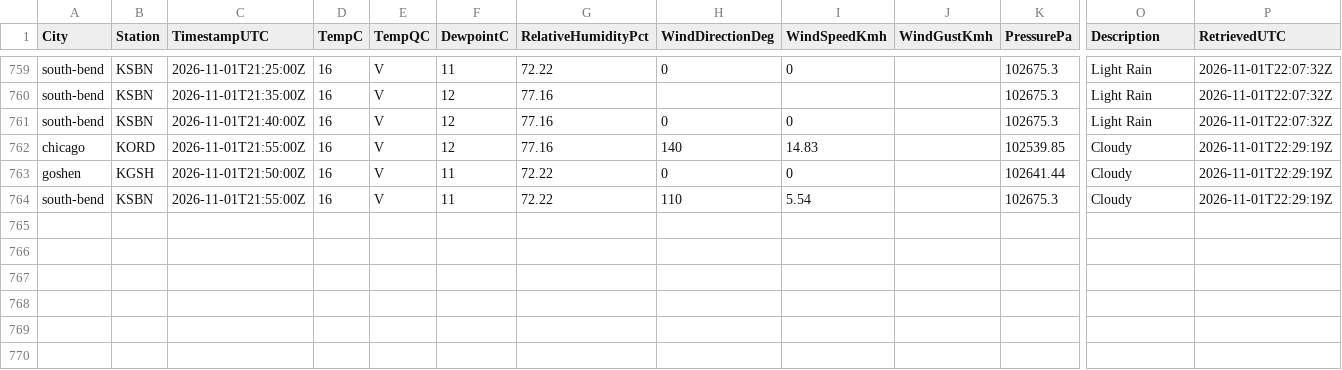
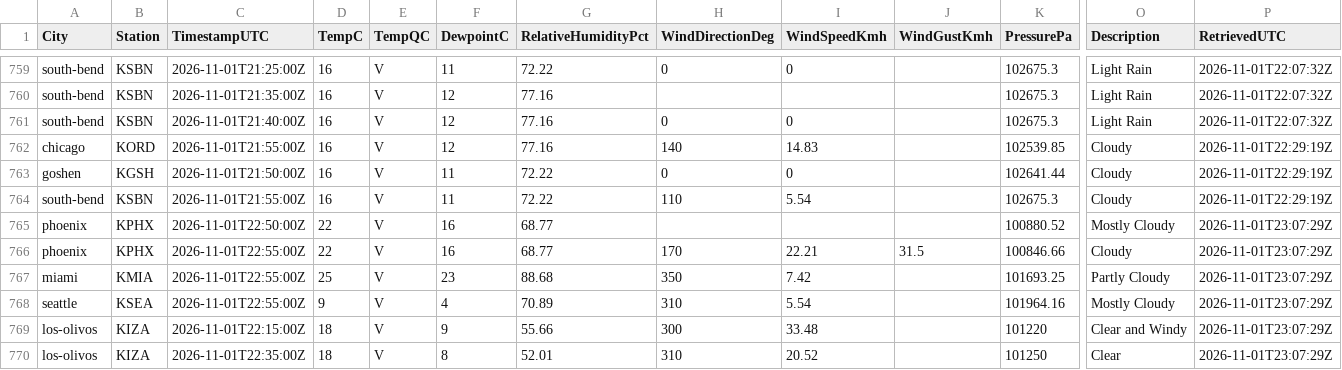
Before and after one commit to shawn-nafziger/weather-live, a CSV file: archive/observations/2026/11/2026-11-01.csv, drawn as a sheet; only a part is shown, gaps mark what is left out; rows hold the shown columns only; the diff names each change by its address in the sheet, - before the commit and + after, or states it on an @@ line.

```diff
--- a/archive/observations/2026/11/2026-11-01.csv
+++ b/archive/observations/2026/11/2026-11-01.csv
+row 765: phoenix | KPHX | 2026-11-01T22:50:00Z | 22 | V | 16 | 68.77 |  |  |  | 100880.52 | Mostly Cloudy | 2026-11-01T23:07:29Z
+row 766: phoenix | KPHX | 2026-11-01T22:55:00Z | 22 | V | 16 | 68.77 | 170 | 22.21 | 31.5 | 100846.66 | Cloudy | 2026-11-01T23:07:29Z
+row 767: miami | KMIA | 2026-11-01T22:55:00Z | 25 | V | 23 | 88.68 | 350 | 7.42 |  | 101693.25 | Partly Cloudy | 2026-11-01T23:07:29Z
+row 768: seattle | KSEA | 2026-11-01T22:55:00Z | 9 | V | 4 | 70.89 | 310 | 5.54 |  | 101964.16 | Mostly Cloudy | 2026-11-01T23:07:29Z
+row 769: los-olivos | KIZA | 2026-11-01T22:15:00Z | 18 | V | 9 | 55.66 | 300 | 33.48 |  | 101220 | Clear and Windy | 2026-11-01T23:07:29Z
+row 770: los-olivos | KIZA | 2026-11-01T22:35:00Z | 18 | V | 8 | 52.01 | 310 | 20.52 |  | 101250 | Clear | 2026-11-01T23:07:29Z
```
Also changed, not shown: archive/forecasts/2026/11/2026-11-01.csv, 8 other files.
